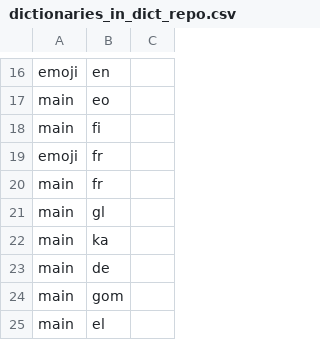
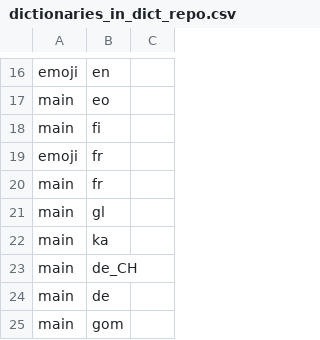
Before and after one commit to twosb7/dogakdogak, a CSV file: app/src/main/assets/dictionaries_in_dict_repo.csv, drawn as a sheet; only a part is shown, gaps mark what is left out; the shorter side is filled out with more unchanged rows.

Commit message:
upgrade version and translations

```diff
--- a/app/src/main/assets/dictionaries_in_dict_repo.csv
+++ b/app/src/main/assets/dictionaries_in_dict_repo.csv
@@ -22,2 +22,3 @@ main,gl,
 main,ka,
+main,de_CH,
 main,de,
```
Also changed, not shown: 28 other files.
